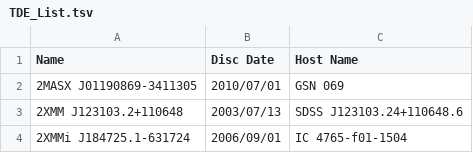
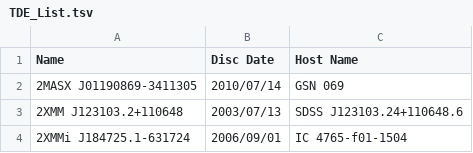
Before and after one commit to aarongoldtooth/Census-of-TDE-and-Archival-X-Ray-UV-Data, a TSV file: TDE_List.tsv, drawn as a sheet; only a part is shown.

Commit message:
Update TDE_List.tsv

```diff
--- a/TDE_List.tsv
+++ b/TDE_List.tsv
@@ -1,3 +1,3 @@
 Name	Disc Date	Host Name
-2MASX J01190869-3411305	2010/07/01	GSN 069
+2MASX J01190869-3411305	2010/07/14	GSN 069
 2XMM J123103.2+110648	2003/07/13	SDSS J123103.24+110648.6
```
